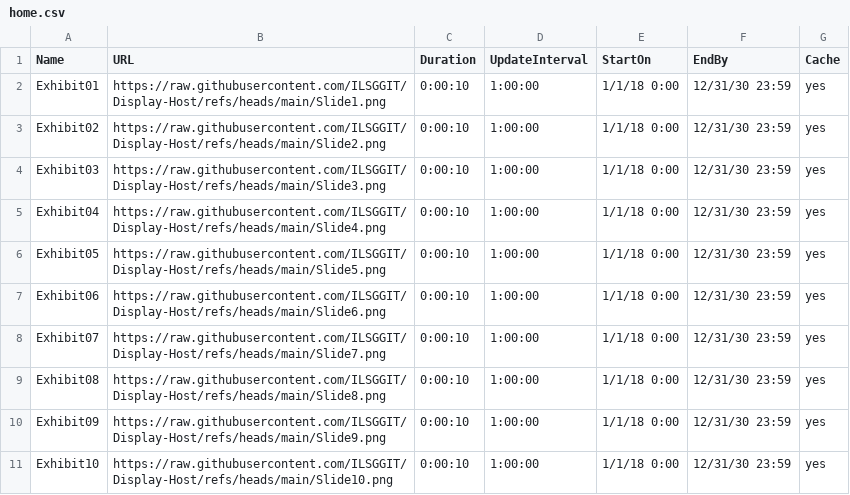
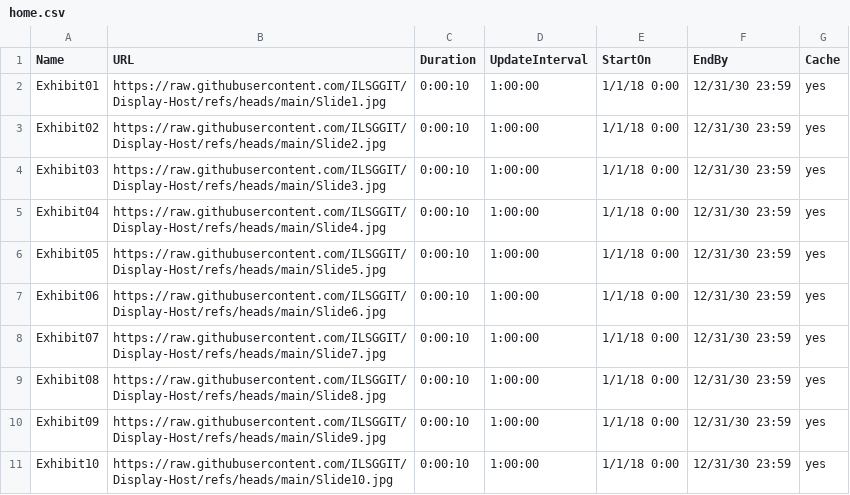
Before and after one commit to ILSGGIT/Display-Host, a CSV file: home.csv, drawn as a sheet.

Commit message:
Update home.csv

```diff
--- a/home.csv
+++ b/home.csv
@@ -1,11 +1,11 @@
 Name,URL,Duration,UpdateInterval,StartOn,EndBy,Cache
-Exhibit01,https://raw.githubusercontent.com/ILSGGIT/Display-Host/refs/heads/main/Slide1.png,0:00:10,1:00:00,1/1/18 0:00,12/31/30 23:59,yes
-Exhibit02,https://raw.githubusercontent.com/ILSGGIT/Display-Host/refs/heads/main/Slide2.png,0:00:10,1:00:00,1/1/18 0:00,12/31/30 23:59,yes
-Exhibit03,https://raw.githubusercontent.com/ILSGGIT/Display-Host/refs/heads/main/Slide3.png,0:00:10,1:00:00,1/1/18 0:00,12/31/30 23:59,yes
-Exhibit04,https://raw.githubusercontent.com/ILSGGIT/Display-Host/refs/heads/main/Slide4.png,0:00:10,1:00:00,1/1/18 0:00,12/31/30 23:59,yes
-Exhibit05,https://raw.githubusercontent.com/ILSGGIT/Display-Host/refs/heads/main/Slide5.png,0:00:10,1:00:00,1/1/18 0:00,12/31/30 23:59,yes
-Exhibit06,https://raw.githubusercontent.com/ILSGGIT/Display-Host/refs/heads/main/Slide6.png,0:00:10,1:00:00,1/1/18 0:00,12/31/30 23:59,yes
-Exhibit07,https://raw.githubusercontent.com/ILSGGIT/Display-Host/refs/heads/main/Slide7.png,0:00:10,1:00:00,1/1/18 0:00,12/31/30 23:59,yes
-Exhibit08,https://raw.githubusercontent.com/ILSGGIT/Display-Host/refs/heads/main/Slide8.png,0:00:10,1:00:00,1/1/18 0:00,12/31/30 23:59,yes
-Exhibit09,https://raw.githubusercontent.com/ILSGGIT/Display-Host/refs/heads/main/Slide9.png,0:00:10,1:00:00,1/1/18 0:00,12/31/30 23:59,yes
-Exhibit10,https://raw.githubusercontent.com/ILSGGIT/Display-Host/refs/heads/main/Slide10.png,0:00:10,1:00:00,1/1/18 0:00,12/31/30 23:59,yes
+Exhibit01,https://raw.githubusercontent.com/ILSGGIT/Display-Host/refs/heads/main/Slide1.jpg,0:00:10,1:00:00,1/1/18 0:00,12/31/30 23:59,yes
+Exhibit02,https://raw.githubusercontent.com/ILSGGIT/Display-Host/refs/heads/main/Slide2.jpg,0:00:10,1:00:00,1/1/18 0:00,12/31/30 23:59,yes
+Exhibit03,https://raw.githubusercontent.com/ILSGGIT/Display-Host/refs/heads/main/Slide3.jpg,0:00:10,1:00:00,1/1/18 0:00,12/31/30 23:59,yes
+Exhibit04,https://raw.githubusercontent.com/ILSGGIT/Display-Host/refs/heads/main/Slide4.jpg,0:00:10,1:00:00,1/1/18 0:00,12/31/30 23:59,yes
+Exhibit05,https://raw.githubusercontent.com/ILSGGIT/Display-Host/refs/heads/main/Slide5.jpg,0:00:10,1:00:00,1/1/18 0:00,12/31/30 23:59,yes
+Exhibit06,https://raw.githubusercontent.com/ILSGGIT/Display-Host/refs/heads/main/Slide6.jpg,0:00:10,1:00:00,1/1/18 0:00,12/31/30 23:59,yes
+Exhibit07,https://raw.githubusercontent.com/ILSGGIT/Display-Host/refs/heads/main/Slide7.jpg,0:00:10,1:00:00,1/1/18 0:00,12/31/30 23:59,yes
+Exhibit08,https://raw.githubusercontent.com/ILSGGIT/Display-Host/refs/heads/main/Slide8.jpg,0:00:10,1:00:00,1/1/18 0:00,12/31/30 23:59,yes
+Exhibit09,https://raw.githubusercontent.com/ILSGGIT/Display-Host/refs/heads/main/Slide9.jpg,0:00:10,1:00:00,1/1/18 0:00,12/31/30 23:59,yes
+Exhibit10,https://raw.githubusercontent.com/ILSGGIT/Display-Host/refs/heads/main/Slide10.jpg,0:00:10,1:00:00,1/1/18 0:00,12/31/30 23:59,yes
```
